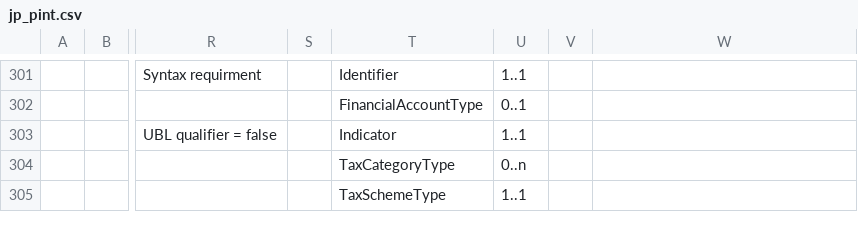
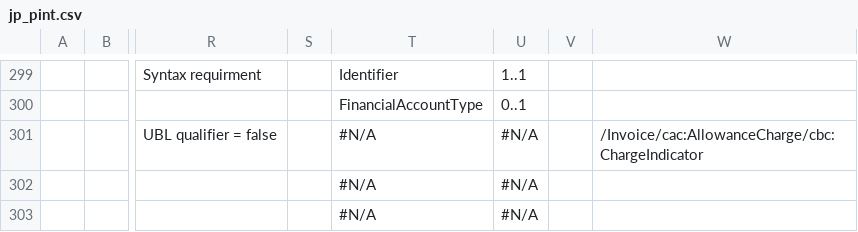
Before and after one commit to pontsoleil/EIPA, a CSV file: JP-PINT/xBRL/source/jp_pint.csv, drawn as a sheet; only a part is shown, gaps mark what is left out; addresses are those after the commit; the diff covers the shown part only; the diff names each change by its address in the sheet, - before the commit and + after, or states it on an @@ line.

```diff
--- a/JP-PINT/xBRL/source/jp_pint.csv
+++ b/JP-PINT/xBRL/source/jp_pint.csv
-T301: Indicator
+T301: #N/A
-U301: 1..1
+U301: #N/A
-W301: (empty)
+W301: /Invoice/cac:AllowanceCharge/cbc:ChargeIndicator
-T302: TaxCategoryType
+T302: #N/A
-U302: 0..n
+U302: #N/A
-T303: TaxSchemeType
+T303: #N/A
-U303: 1..1
+U303: #N/A
```
Also changed, not shown: 1 added row, 3 removed rows, 1 moved row and 20 edited cells elsewhere in this file, JP-PINT/data/jp_pint.csv, 3 other files.
